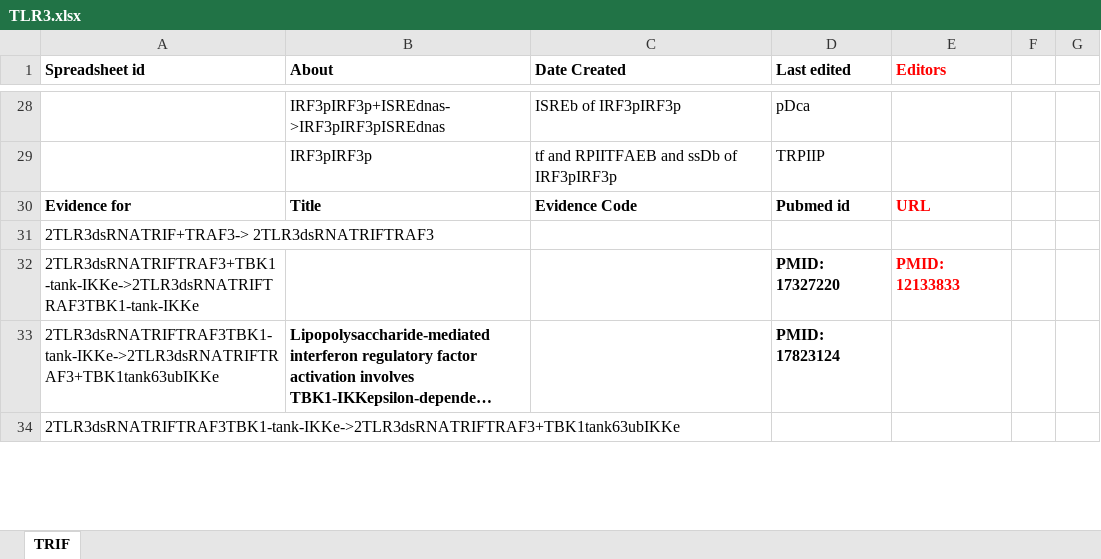
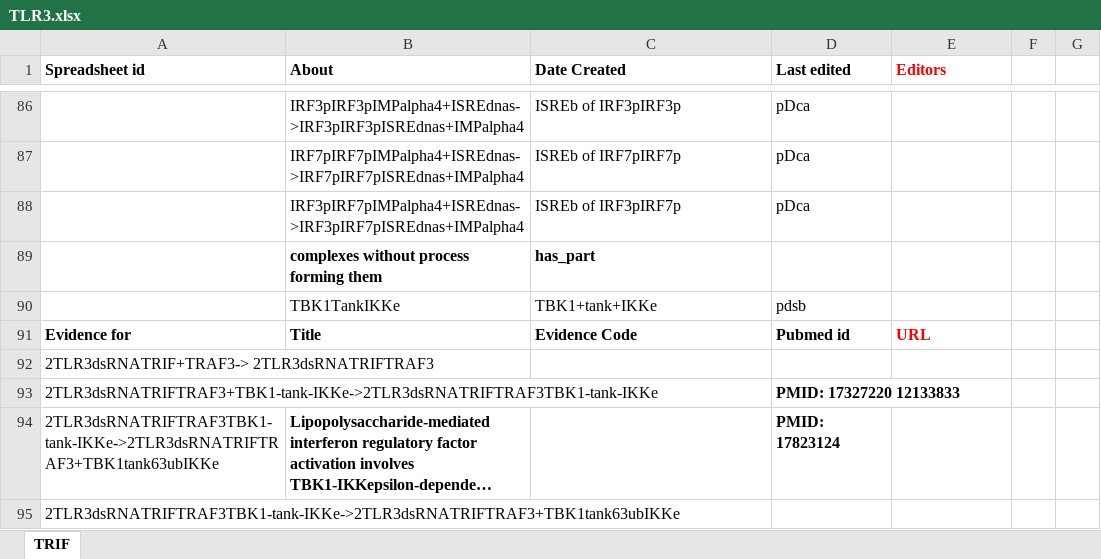
Before and after one commit to infectious-disease-ontology/infectious-disease-ontology-retired, an Excel workbook: src/ontology/immunology/TLR3.xlsx, sheet TRIF, drawn as a sheet; only a part is shown, gaps mark what is left out; long unchanged cells end in …; values as stored, in another font and other column widths than the file's, no borders; removed rows and columns are numbered as before the commit, all else as after; the diff covers the shown part only; the diff names each change by its address in the sheet, - before the commit and + after, or states it on an @@ line.

```diff
--- a/src/ontology/immunology/TLR3.xlsx (sheet TRIF)
+++ b/src/ontology/immunology/TLR3.xlsx (sheet TRIF)
-B86 (About): IRF3pIRF3p+ISREdnas->IRF3pIRF3pISREdnas
+B86 (About): IRF3pIRF3pIMPalpha4+ISREdnas->IRF3pIRF3pISREdnas+IMPalpha4
-row 29:  | IRF3pIRF3p | tf and RPIITFAEB and ssDb of IRF3pIRF3p | TRPIIP
+row 87:  | IRF7pIRF7pIMPalpha4+ISREdnas->IRF7pIRF7pISREdnas+IMPalpha4 | ISREb of IRF7pIRF7p | pDca
+row 88:  | IRF3pIRF7pIMPalpha4+ISREdnas->IRF3pIRF7pISREdnas+IMPalpha4 | ISREb of IRF3pIRF7p | pDca
+row 89:  | complexes without process forming them | has_part
+row 90:  | TBK1TankIKKe | TBK1+tank+IKKe | pdsb
-row 32: 2TLR3dsRNATRIFTRAF3+TBK1-tank-IKKe->2TLR3dsRNATRIFTRAF3TBK1-tank-IKKe |  |  | PMID: 17327220 | PMID: 12133833
+row 93: 2TLR3dsRNATRIFTRAF3+TBK1-tank-IKKe->2TLR3dsRNATRIFTRAF3TBK1-tank-IKKe |  |  | PMID: 17327220 12133833
```
Also changed, not shown: 68 added rows, 10 removed rows and 18 edited cells elsewhere in this sheet.
